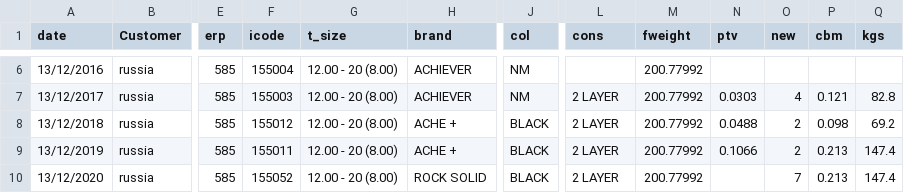
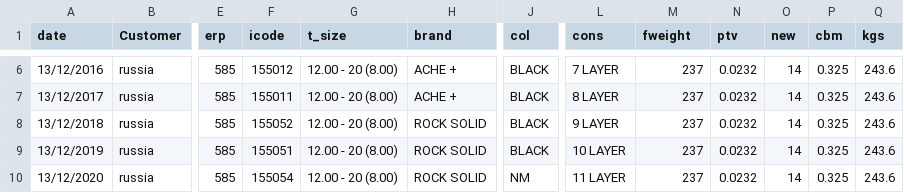
Before and after one commit to Bishan00/planing, a CSV file: task_management/work.csv, drawn as a sheet; only a part is shown, gaps mark what is left out; the diff covers the shown part only; the diff names each change by its address in the sheet, - before the commit and + after, or states it on an @@ line.

```diff
--- a/task_management/work.csv
+++ b/task_management/work.csv
-F6 (icode): 155004
+F6 (icode): 155012
-H6:H7 (brand): ACHIEVER
+H6:H7 (brand): ACHE +
-J6:J7 (col): NM
+J6:J7 (col): BLACK
-L6 (cons): (empty)
+L6 (cons): 7 LAYER
-M6:M10 (fweight): 200.77992
+M6:M10 (fweight): 237
-N6 (ptv): (empty)
+N6 (ptv): 0.0232
-O6 (new): (empty)
+O6 (new): 14
-P6 (cbm): (empty)
+P6 (cbm): 0.325
-Q6 (kgs): (empty)
+Q6 (kgs): 243.6
-F7 (icode): 155003
+F7 (icode): 155011
-L7 (cons): 2 LAYER
+L7 (cons): 8 LAYER
-N7 (ptv): 0.0303
+N7 (ptv): 0.0232
-O7 (new): 4
+O7 (new): 14
-P7 (cbm): 0.121
+P7 (cbm): 0.325
-Q7 (kgs): 82.8
+Q7 (kgs): 243.6
-F8 (icode): 155012
+F8 (icode): 155052
-H8:H9 (brand): ACHE +
+H8:H9 (brand): ROCK SOLID
-L8 (cons): 2 LAYER
+L8 (cons): 9 LAYER
-N8 (ptv): 0.0488
+N8 (ptv): 0.0232
-O8:O9 (new): 2
+O8:O9 (new): 14
-P8 (cbm): 0.098
+P8 (cbm): 0.325
-Q8 (kgs): 69.2
+Q8 (kgs): 243.6
-F9 (icode): 155011
+F9 (icode): 155051
-L9 (cons): 2 LAYER
+L9 (cons): 10 LAYER
-N9 (ptv): 0.1066
+N9 (ptv): 0.0232
-P9:P10 (cbm): 0.213
+P9:P10 (cbm): 0.325
-Q9:Q10 (kgs): 147.4
+Q9:Q10 (kgs): 243.6
-F10 (icode): 155052
+F10 (icode): 155054
-J10 (col): BLACK
+J10 (col): NM
-L10 (cons): 2 LAYER
+L10 (cons): 11 LAYER
-N10 (ptv): (empty)
+N10 (ptv): 0.0232
-O10 (new): 7
+O10 (new): 14
```
Also changed, not shown: 2 added rows and 65 edited cells elsewhere in this file, 2 other files.
